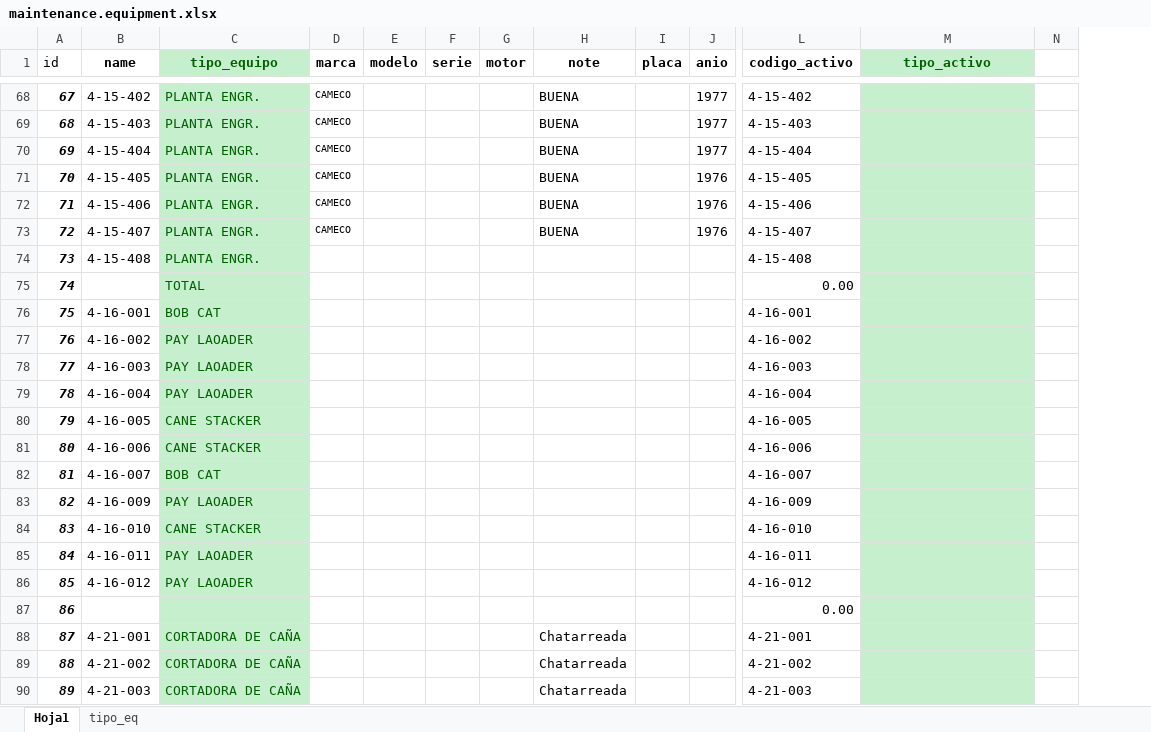
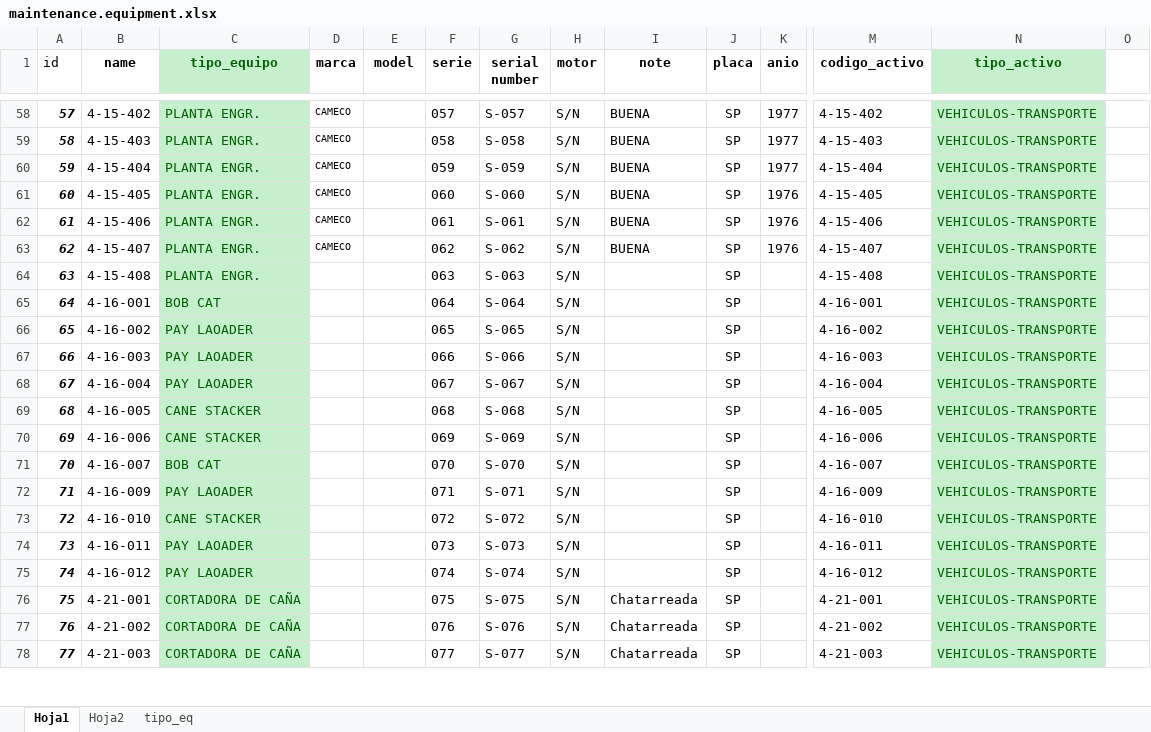
Before and after one commit to ALCONSOFT/fincas_pma, an Excel workbook: static/xls/maintenance.equipment.xlsx, sheet Hoja1, drawn as a sheet; only a part is shown, gaps mark what is left out; values as stored, in another font and other column widths than the file's, no borders; removed rows and columns are numbered as before the commit, all else as after; rows hold the shown columns only; the diff covers the shown part only; the diff names each change by its address in the sheet, - before the commit and + after, or states it on an @@ line.

```diff
--- a/static/xls/maintenance.equipment.xlsx (sheet Hoja1)
+++ b/static/xls/maintenance.equipment.xlsx (sheet Hoja1)
+sheet tab: Hoja2
+column G (serial number), rows 58-78: S-057 | S-058 | S-059 | S-060 | S-061 | S-062 | S-063 | S-064 | S-065 | S-066 | S-067 | S-068 | S-069 | S-070 | S-071 | S-072 | S-073 | S-074 | S-075 | S-076 | S-077
-E1: modelo
+E1: model
@@ column A (id) renumbered from row 31 down @@
-F58 (serie): (empty)
+F58 (serie): 057
-H58:H64 (motor): (empty)
+H58:H64 (motor): S/N
-J58:J64 (placa): (empty)
+J58:J64 (placa): SP
-N58:N64 (tipo_activo): (empty)
+N58:N64 (tipo_activo): VEHICULOS-TRANSPORTE
-F59 (serie): (empty)
+F59 (serie): 058
-F60 (serie): (empty)
+F60 (serie): 059
-F61 (serie): (empty)
+F61 (serie): 060
-F62 (serie): (empty)
+F62 (serie): 061
-F63 (serie): (empty)
+F63 (serie): 062
-F64 (serie): (empty)
+F64 (serie): 063
-row 75: 74 |  | TOTAL |  |  |  |  |  |  |  | 0.00
-F65 (serie): (empty)
+F65 (serie): 064
-H65:H75 (motor): (empty)
+H65:H75 (motor): S/N
-J65:J75 (placa): (empty)
+J65:J75 (placa): SP
-N65:N75 (tipo_activo): (empty)
+N65:N75 (tipo_activo): VEHICULOS-TRANSPORTE
-F66 (serie): (empty)
+F66 (serie): 065
-F67 (serie): (empty)
+F67 (serie): 066
-F68 (serie): (empty)
+F68 (serie): 067
-F69 (serie): (empty)
+F69 (serie): 068
-F70 (serie): (empty)
+F70 (serie): 069
-F71 (serie): (empty)
+F71 (serie): 070
-F72 (serie): (empty)
+F72 (serie): 071
-F73 (serie): (empty)
+F73 (serie): 072
-F74 (serie): (empty)
+F74 (serie): 073
-F75 (serie): (empty)
+F75 (serie): 074
-row 87: 86 |  |  |  |  |  |  |  |  |  | 0.00
-F76 (serie): (empty)
+F76 (serie): 075
-H76:H78 (motor): (empty)
+H76:H78 (motor): S/N
-J76:J78 (placa): (empty)
+J76:J78 (placa): SP
-N76:N78 (tipo_activo): (empty)
+N76:N78 (tipo_activo): VEHICULOS-TRANSPORTE
-F77 (serie): (empty)
+F77 (serie): 076
-F78 (serie): (empty)
+F78 (serie): 077
```
Also changed, not shown: 65 removed rows and 1490 edited cells elsewhere in this sheet, formulas that keep their value, 3 other files.
